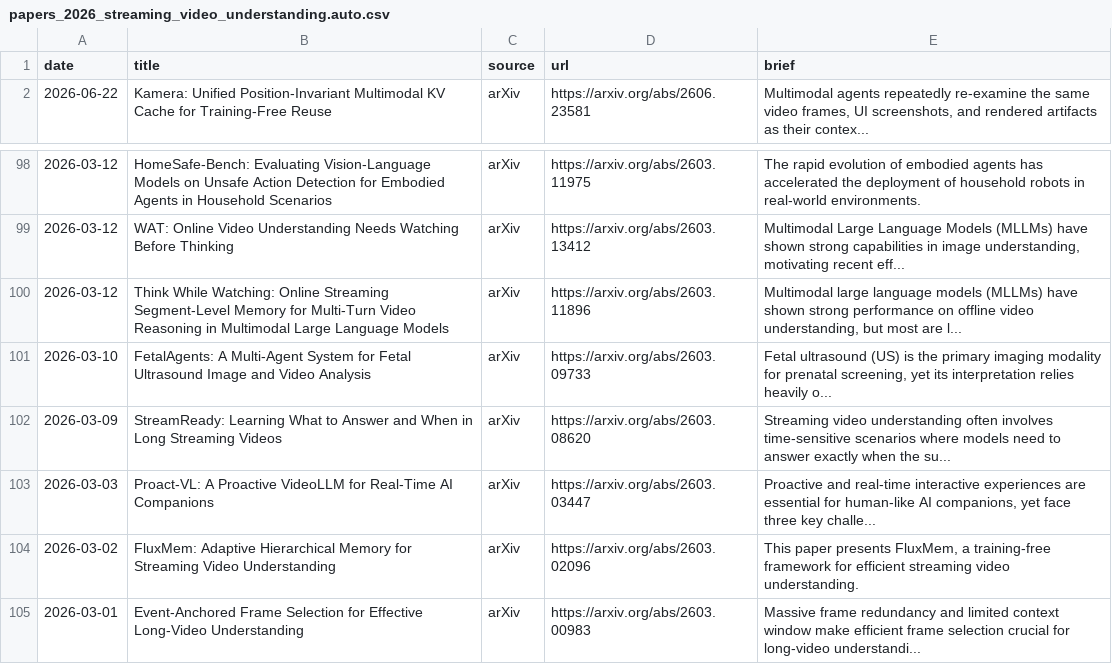
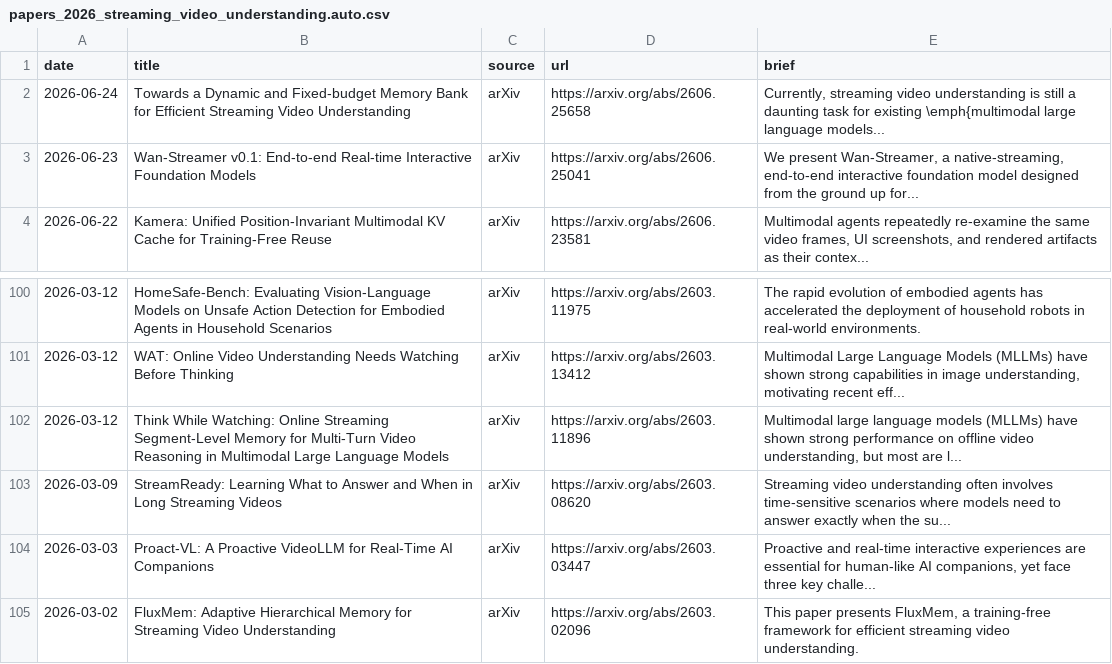
Before and after one commit to hjh123445/streaming-video-understanding-papers-2026, a CSV file: data/papers_2026_streaming_video_understanding.auto.csv, drawn as a sheet; only a part is shown, gaps mark what is left out; the shorter side is filled out with more unchanged rows.

```diff
--- a/data/papers_2026_streaming_video_understanding.auto.csv
+++ b/data/papers_2026_streaming_video_understanding.auto.csv
@@ -1,2 +1,4 @@
 date,title,source,url,brief
+2026-06-24,Towards a Dynamic and Fixed-budget Memory Bank for Efficient Streaming Video Understanding,arXiv,https://arxiv.org/abs/2606.25658,"Currently, streaming video understanding is still a daunting task for existing \emph{multimodal large language models..."
+2026-06-23,Wan-Streamer v0.1: End-to-end Real-time Interactive Foundation Models,arXiv,https://arxiv.org/abs/2606.25041,"We present Wan-Streamer, a native-streaming, end-to-end interactive foundation model designed from the ground up for..."
 2026-06-22,Kamera: Unified Position-Invariant Multimodal KV Cache for Training-Free Reuse,arXiv,https://arxiv.org/abs/2606.23581,"Multimodal agents repeatedly re-examine the same video frames, UI screenshots, and rendered artifacts as their contex..."
@@ -100,3 +102,2 @@ date,title,source,url,brief
 2026-03-12,Think While Watching: Online Streaming Segment-Level Memory for Multi-Turn Video Reasoning in Multimodal Large Language Models,arXiv,https://arxiv.org/abs/2603.11896,"Multimodal large language models (MLLMs) have shown strong performance on offline video understanding, but most are l..."
-2026-03-10,FetalAgents: A Multi-Agent System for Fetal Ultrasound Image and Video Analysis,arXiv,https://arxiv.org/abs/2603.09733,"Fetal ultrasound (US) is the primary imaging modality for prenatal screening, yet its interpretation relies heavily o..."
 2026-03-09,StreamReady: Learning What to Answer and When in Long Streaming Videos,arXiv,https://arxiv.org/abs/2603.08620,Streaming video understanding often involves time-sensitive scenarios where models need to answer exactly when the su...
```
Also changed, not shown: data/papers_2026_streaming_video_understanding.csv, 2 other files.
